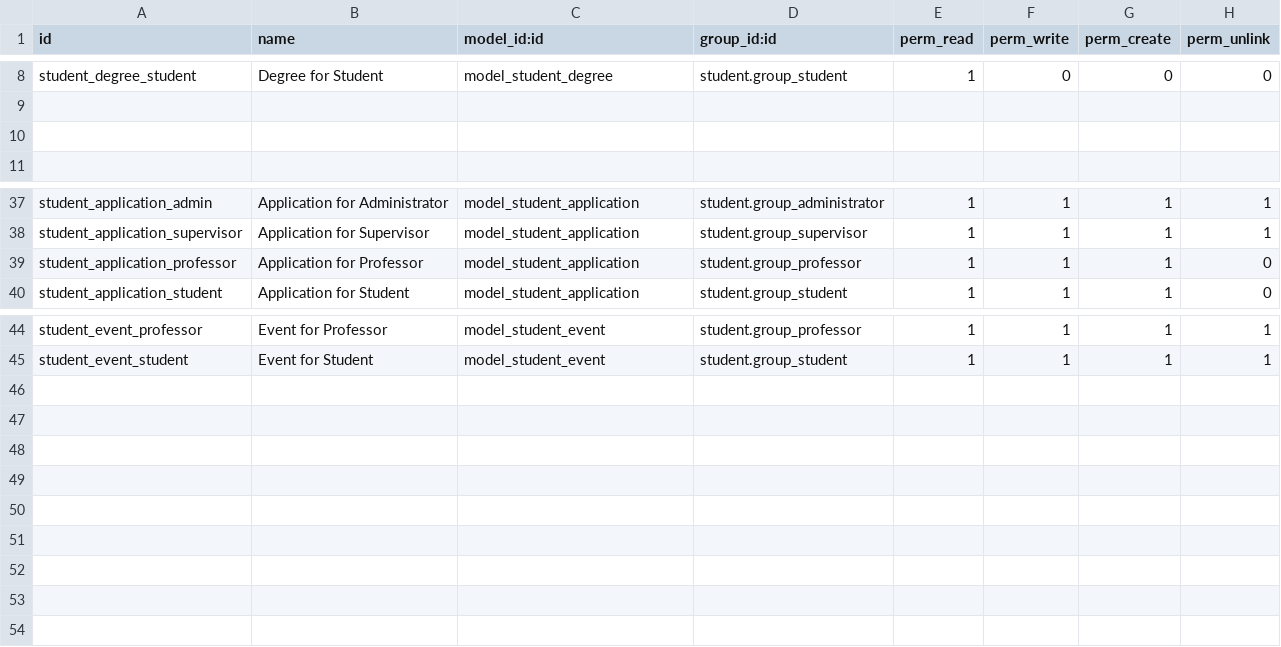
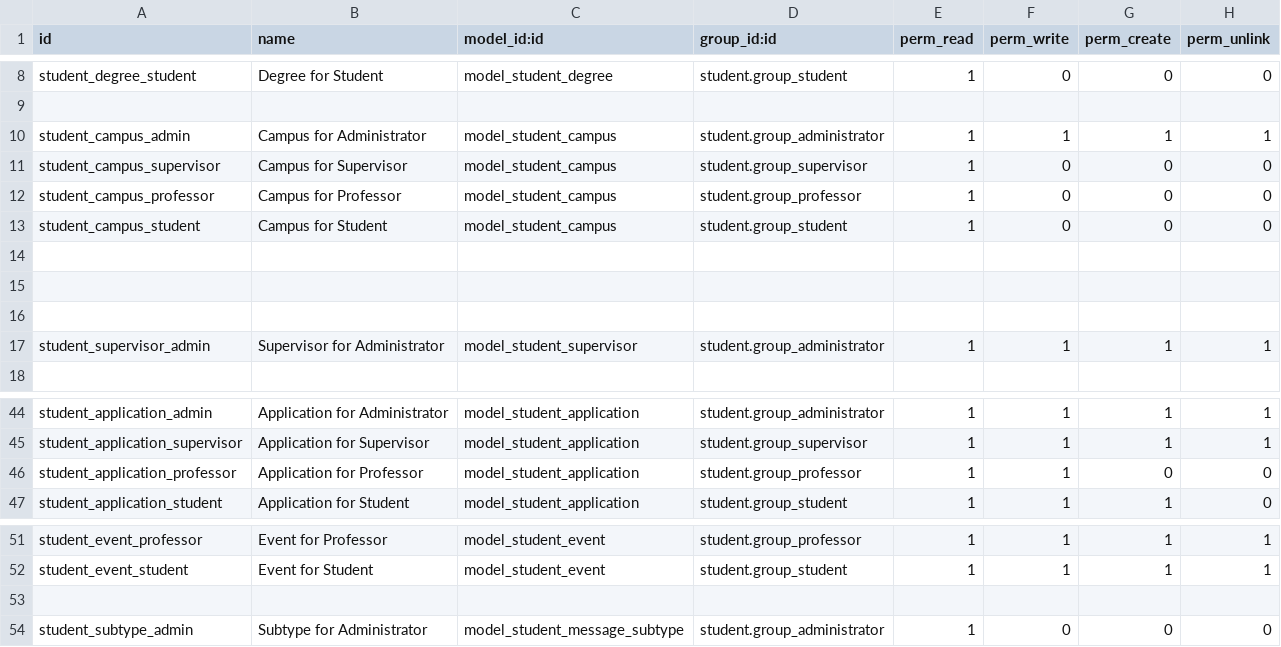
Before and after one commit to sefasenlik/PaLMS, a CSV file: student/security/ir.model.access.csv, drawn as a sheet; only a part is shown, gaps mark what is left out.

```diff
--- a/student/security/ir.model.access.csv
+++ b/student/security/ir.model.access.csv
@@ -9,3 +9,10 @@ student_degree_student,Degree for Student,model_student_degree,student.group_stu
 
+student_campus_admin,Campus for Administrator,model_student_campus,student.group_administrator,1,1,1,1
+student_campus_supervisor,Campus for Supervisor,model_student_campus,student.group_supervisor,1,0,0,0
+student_campus_professor,Campus for Professor,model_student_campus,student.group_professor,1,0,0,0
+student_campus_student,Campus for Student,model_student_campus,student.group_student,1,0,0,0
 
+
+
+student_supervisor_admin,Supervisor for Administrator,model_student_supervisor,student.group_administrator,1,1,1,1
 
@@ -38,3 +45,3 @@ student_application_admin,Application for Administrator,model_student_applicatio
 student_application_supervisor,Application for Supervisor,model_student_application,student.group_supervisor,1,1,1,1
-student_application_professor,Application for Professor,model_student_application,student.group_professor,1,1,1,0
+student_application_professor,Application for Professor,model_student_application,student.group_professor,1,1,0,0
 student_application_student,Application for Student,model_student_application,student.group_student,1,1,1,0
@@ -45 +52,3 @@ student_event_professor,Event for Professor,model_student_event,student.group_pr
 student_event_student,Event for Student,model_student_event,student.group_student,1,1,1,1
+
+student_subtype_admin,Subtype for Administrator,model_student_message_subtype,student.group_administrator,1,0,0,0
```
Also changed, not shown: 23 other files.
